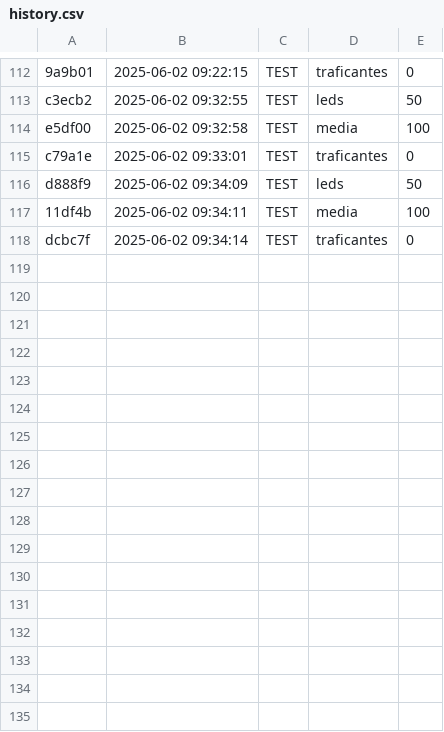
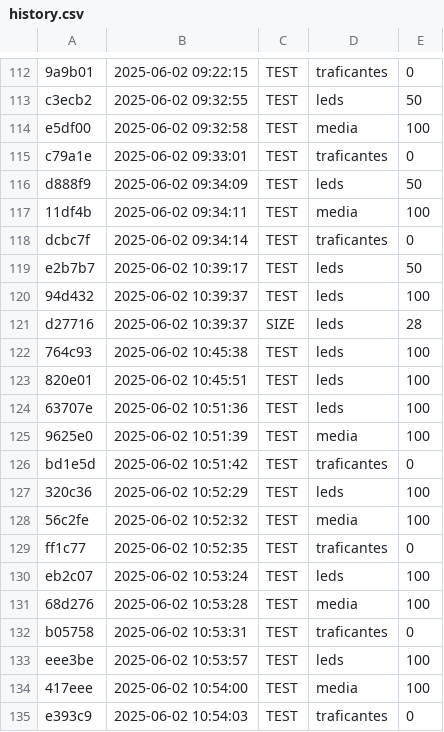
Before and after one commit to senapk/classroom_collector, a CSV file: .tko/history.csv, drawn as a sheet; only a part is shown, gaps mark what is left out; the diff names each change by its address in the sheet, - before the commit and + after, or states it on an @@ line.

```diff
--- a/.tko/history.csv
+++ b/.tko/history.csv
+row 119: e2b7b7 | 2025-06-02 10:39:17 | TEST | leds | 50
+row 120: 94d432 | 2025-06-02 10:39:37 | TEST | leds | 100
+row 121: d27716 | 2025-06-02 10:39:37 | SIZE | leds | 28
+row 122: 764c93 | 2025-06-02 10:45:38 | TEST | leds | 100
+row 123: 820e01 | 2025-06-02 10:45:51 | TEST | leds | 100
+row 124: 63707e | 2025-06-02 10:51:36 | TEST | leds | 100
+row 125: 9625e0 | 2025-06-02 10:51:39 | TEST | media | 100
+row 126: bd1e5d | 2025-06-02 10:51:42 | TEST | traficantes | 0
+row 127: 320c36 | 2025-06-02 10:52:29 | TEST | leds | 100
+row 128: 56c2fe | 2025-06-02 10:52:32 | TEST | media | 100
+row 129: ff1c77 | 2025-06-02 10:52:35 | TEST | traficantes | 0
+row 130: eb2c07 | 2025-06-02 10:53:24 | TEST | leds | 100
+row 131: 68d276 | 2025-06-02 10:53:28 | TEST | media | 100
+row 132: b05758 | 2025-06-02 10:53:31 | TEST | traficantes | 0
+row 133: eee3be | 2025-06-02 10:53:57 | TEST | leds | 100
+row 134: 417eee | 2025-06-02 10:54:00 | TEST | media | 100
+row 135: e393c9 | 2025-06-02 10:54:03 | TEST | traficantes | 0
```
Also changed, not shown: .tko/track/leds/task_log.csv, .tko/track/leds/track.csv, 12 other files.
